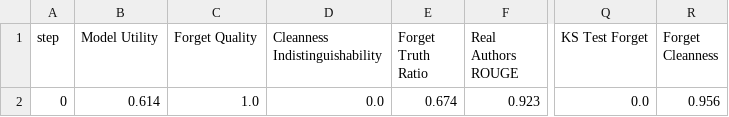
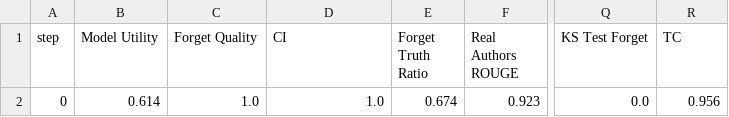
Before and after one commit to molereddy/Alternate-Preference-Optimization, a CSV file: data/ft_epoch5_lr1e-05_llama2-7b_retain90_wd0.01/eval_results/ds_size300/results.csv, drawn as a sheet; only a part is shown, gaps mark what is left out; the diff names each change by its address in the sheet, - before the commit and + after, or states it on an @@ line.

```diff
--- a/data/ft_epoch5_lr1e-05_llama2-7b_retain90_wd0.01/eval_results/ds_size300/results.csv
+++ b/data/ft_epoch5_lr1e-05_llama2-7b_retain90_wd0.01/eval_results/ds_size300/results.csv
-D1: Cleanness Indistinguishability
+D1: CI
-R1: Forget Cleanness
+R1: TC
-D2 (CI): 0.0
+D2 (CI): 1.0
```
Also changed, not shown: data/ft_epoch5_lr1e-05_llama2-7b_retain95_wd0.01/eval_results/ds_size300/results.csv, data/ft_epoch5_lr1e-05_llama2-7b_retain99_wd0.01/eval_results/ds_size300/results.csv, 2 other files.
